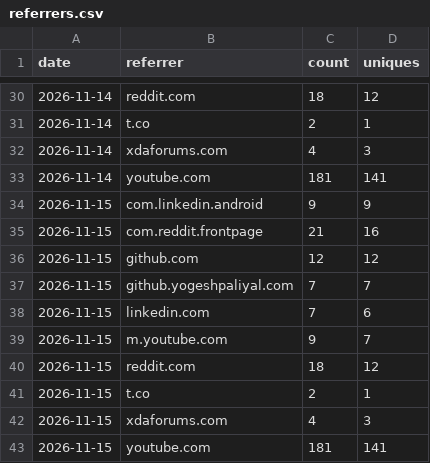
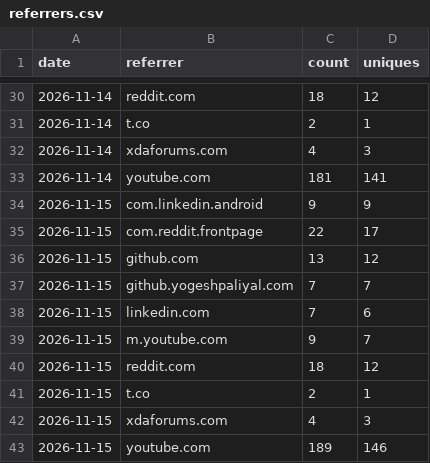
Before and after one commit to yogeshpaliyal/Halo, a CSV file: referrers.csv, drawn as a sheet; only a part is shown, gaps mark what is left out.

```diff
--- a/referrers.csv
+++ b/referrers.csv
@@ -34,4 +34,4 @@ date,referrer,count,uniques
 2026-11-15,com.linkedin.android,9,9
-2026-11-15,com.reddit.frontpage,21,16
-2026-11-15,github.com,12,12
+2026-11-15,com.reddit.frontpage,22,17
+2026-11-15,github.com,13,12
 2026-11-15,github.yogeshpaliyal.com,7,7
@@ -42,2 +42,2 @@ date,referrer,count,uniques
 2026-11-15,xdaforums.com,4,3
-2026-11-15,youtube.com,181,141
+2026-11-15,youtube.com,189,146
```
Also changed, not shown: clones.csv, downloads.csv, 2 other files.
